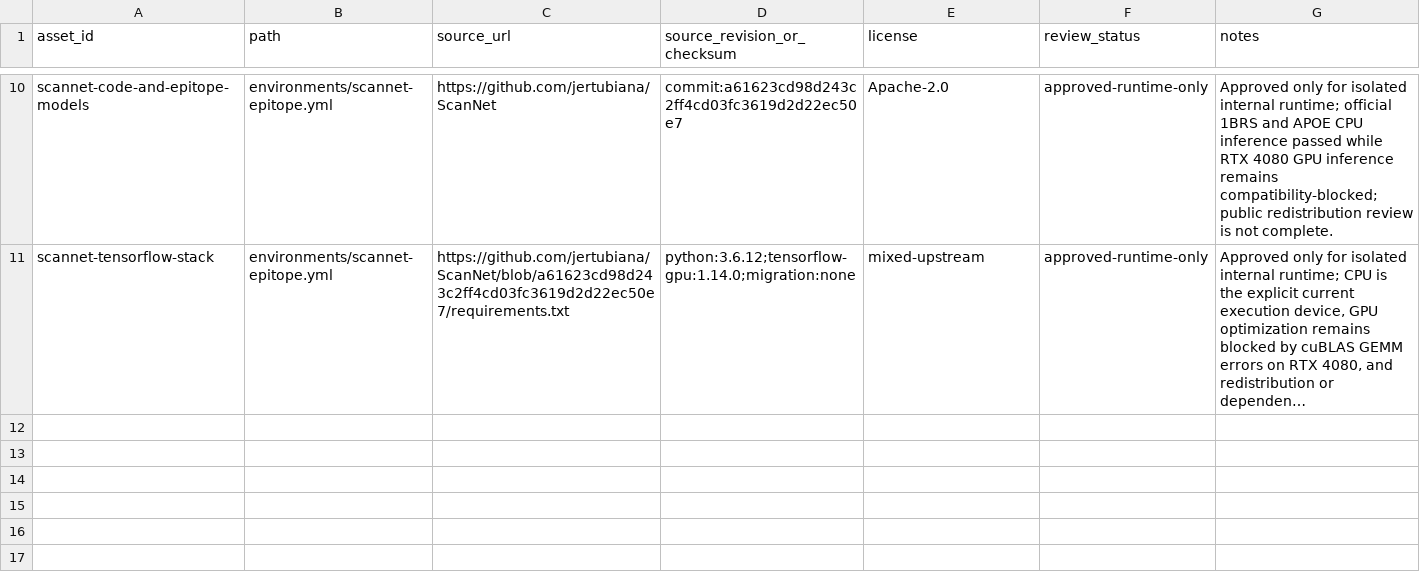
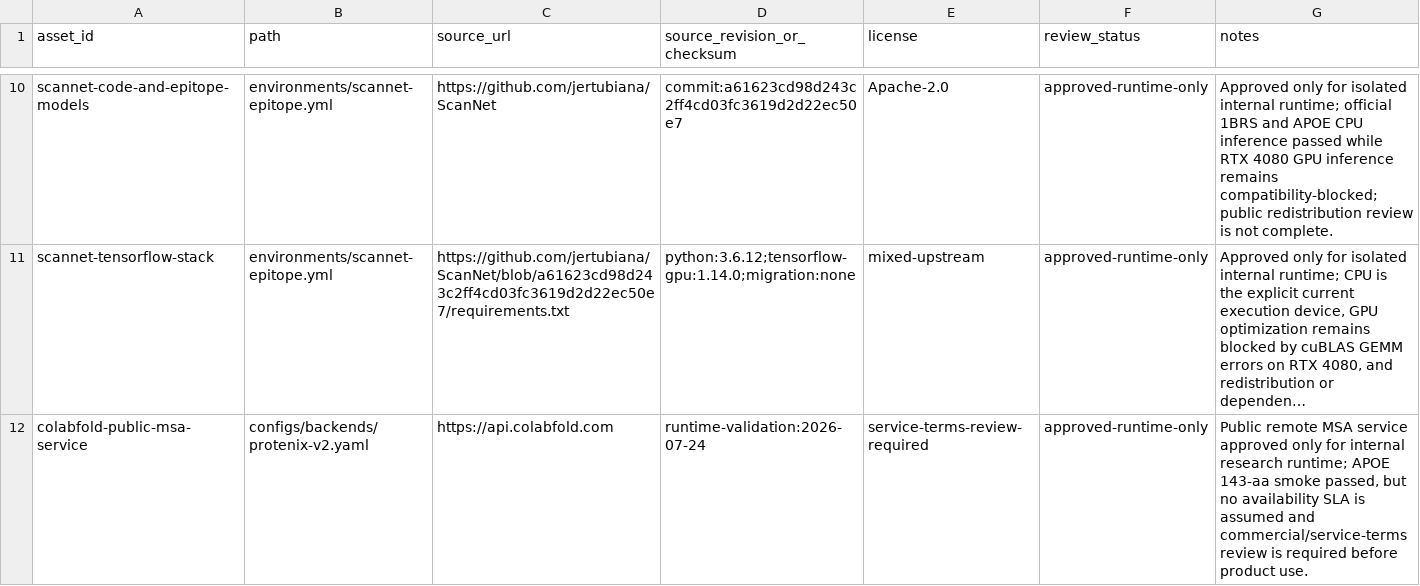
Before and after one commit to Jinchen-Yang/Easydesign-v3-integration, a TSV file: resources/provenance/ASSET_REGISTER.tsv, drawn as a sheet; only a part is shown, gaps mark what is left out; long unchanged cells end in …; the diff names each change by its address in the sheet, - before the commit and + after, or states it on an @@ line.

Commit message:
fix(stage01): require explicit MSA-backed prediction

```diff
--- a/resources/provenance/ASSET_REGISTER.tsv
+++ b/resources/provenance/ASSET_REGISTER.tsv
+row 12: colabfold-public-msa-service | configs/backends/protenix-v2.yaml | https://api.colabfold.com | runtime-validation:2026-07-24 | service-terms-review-required | approved-runtime-only | Public remote MSA service approved only for internal research runtime; APOE 143-aa smoke passed, but no availability SLA is assumed and commercial/service-terms review is required before product use.
```
Also changed, not shown: 18 other files.
